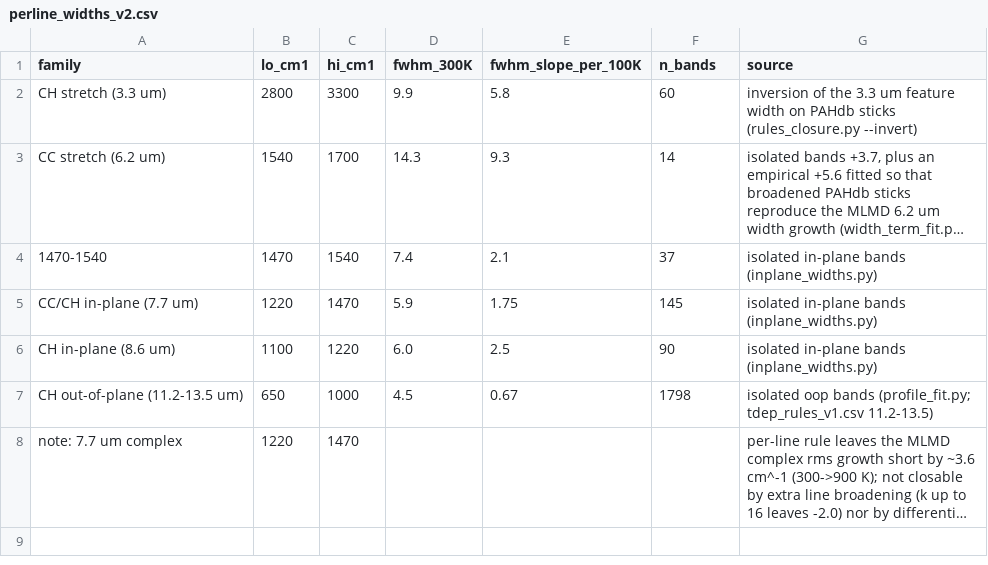
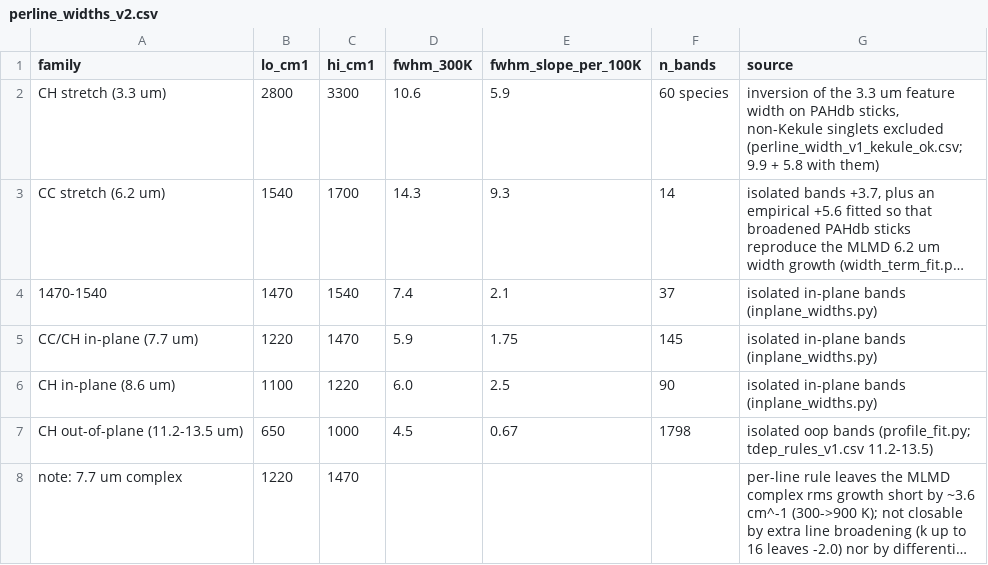
Before and after one commit to leejjoon/pah_stage0, a CSV file: d1/perline_widths_v2.csv, drawn as a sheet; long unchanged cells end in …; the diff names each change by its address in the sheet, - before the commit and + after, or states it on an @@ line.

```diff
--- a/d1/perline_widths_v2.csv
+++ b/d1/perline_widths_v2.csv
-D2 (fwhm_300K): 9.9
+D2 (fwhm_300K): 10.6
-E2 (fwhm_slope_per_100K): 5.8
+E2 (fwhm_slope_per_100K): 5.9
-F2 (n_bands): 60
+F2 (n_bands): 60 species
-G2 (source): …on PAHdb sticks (rules_closure.py --invert)
+G2 (source): …on PAHdb sticks, non-Kekule singlets excluded (perline_width_v1_kekule_ok.csv; 9.9 + 5.8 with them)
```
Also changed, not shown: 2 other files.
